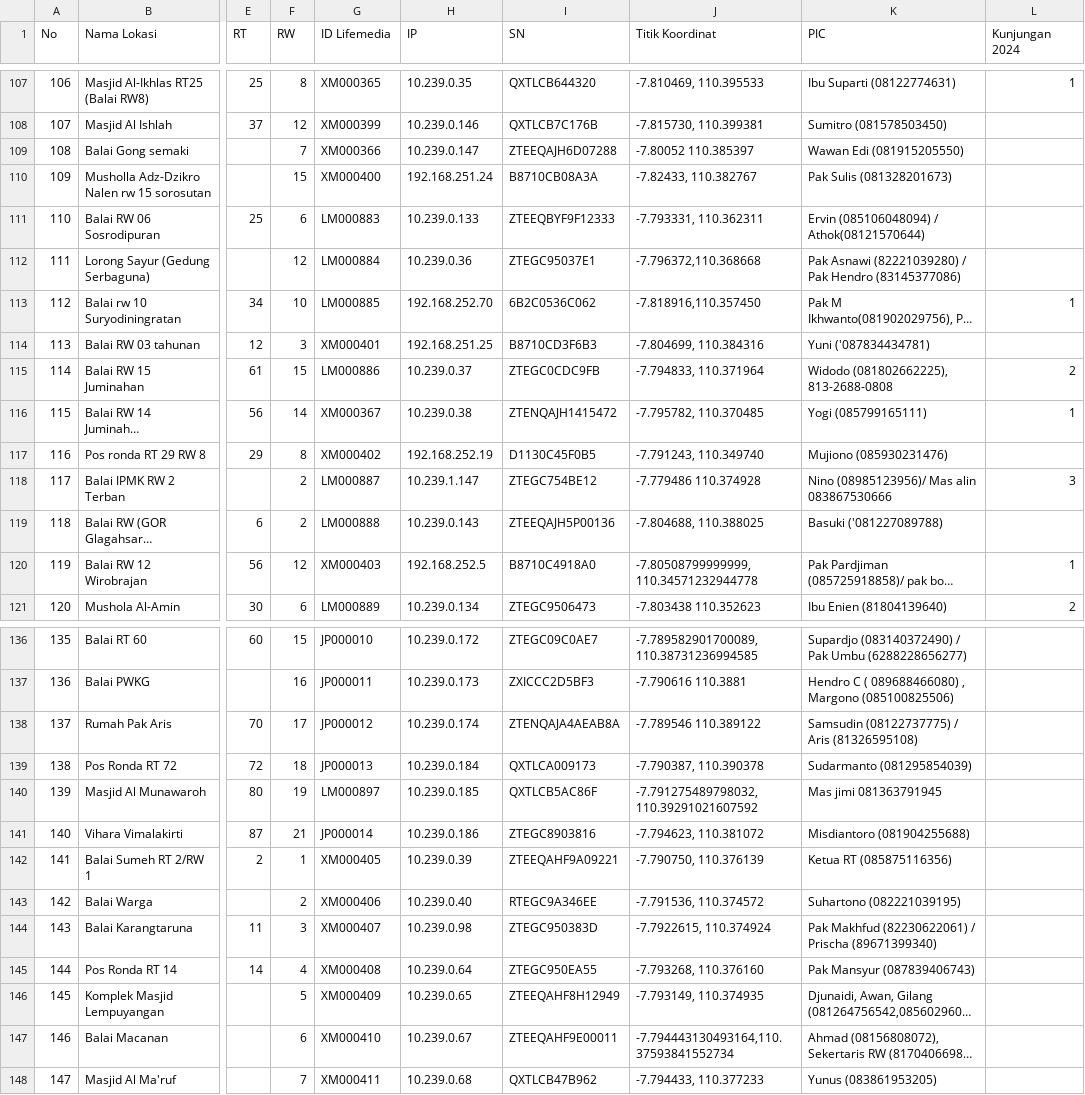
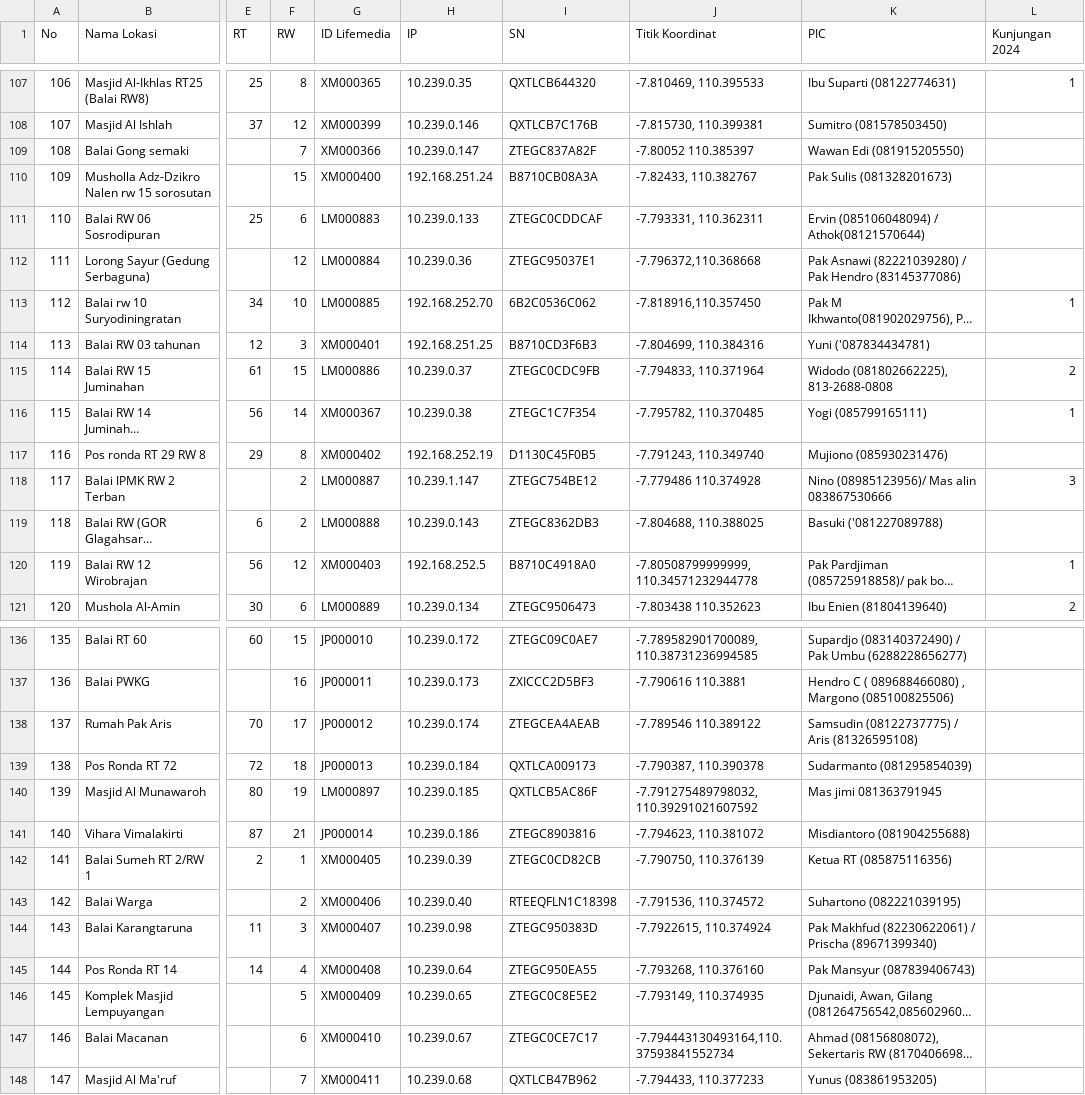
Before and after one commit to fajar-setia/Dashboard-Wifi, a CSV file: public/storage/ACSfiks.csv, drawn as a sheet; only a part is shown, gaps mark what is left out; long unchanged cells end in …; the diff covers the shown part only; the diff names each change by its address in the sheet, - before the commit and + after, or states it on an @@ line.

```diff
--- a/public/storage/ACSfiks.csv
+++ b/public/storage/ACSfiks.csv
-I109 (SN): ZTEEQAJH6D07288
+I109 (SN): ZTEGC837A82F
-I111 (SN): ZTEEQBYF9F12333
+I111 (SN): ZTEGC0CDDCAF
-I116 (SN): ZTENQAJH1415472
+I116 (SN): ZTEGC1C7F354
-I119 (SN): ZTEEQAJH5P00136
+I119 (SN): ZTEGC8362DB3
-I138 (SN): ZTENQAJA4AEAB8A
+I138 (SN): ZTEGCEA4AEAB
-I142 (SN): ZTEEQAHF9A09221
+I142 (SN): ZTEGC0CD82CB
-I143 (SN): RTEGC9A346EE
+I143 (SN): RTEEQFLN1C18398
-I146 (SN): ZTEEQAHF8H12949
+I146 (SN): ZTEGC0C8E5E2
-I147 (SN): ZTEEQAHF9E00011
+I147 (SN): ZTEGC0CE7C17
```
Also changed, not shown: 47 edited cells elsewhere in this file.
